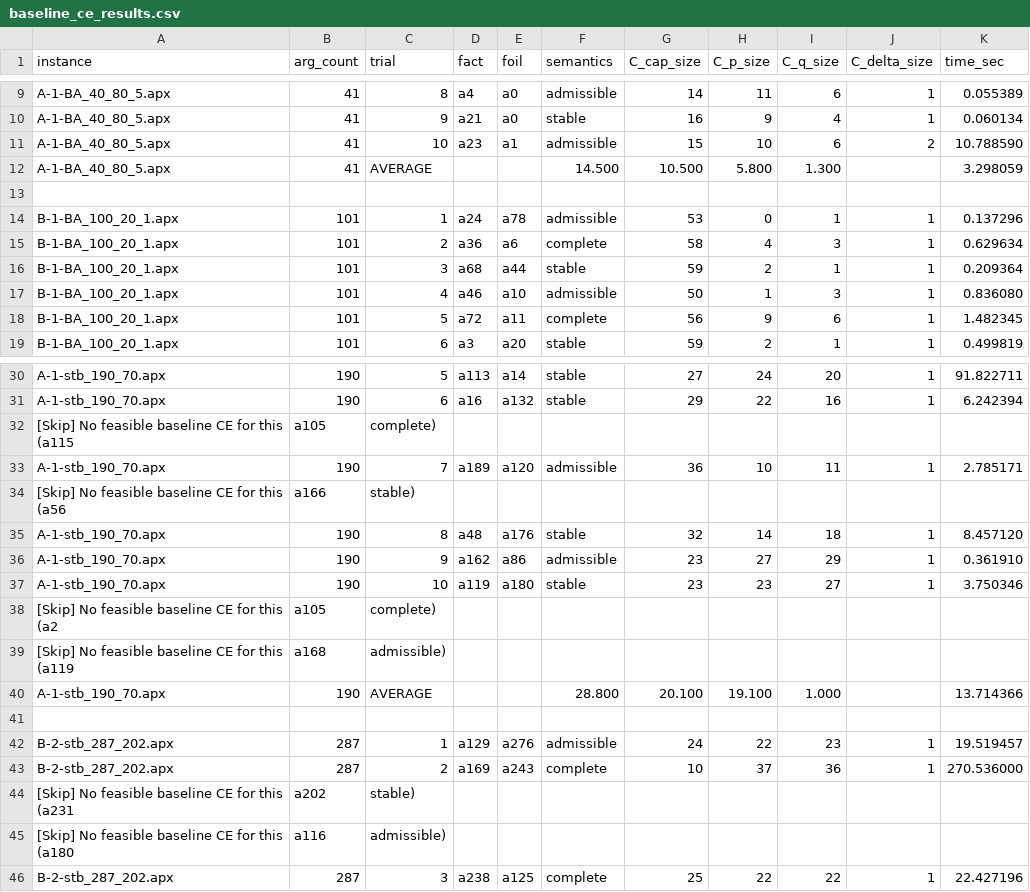
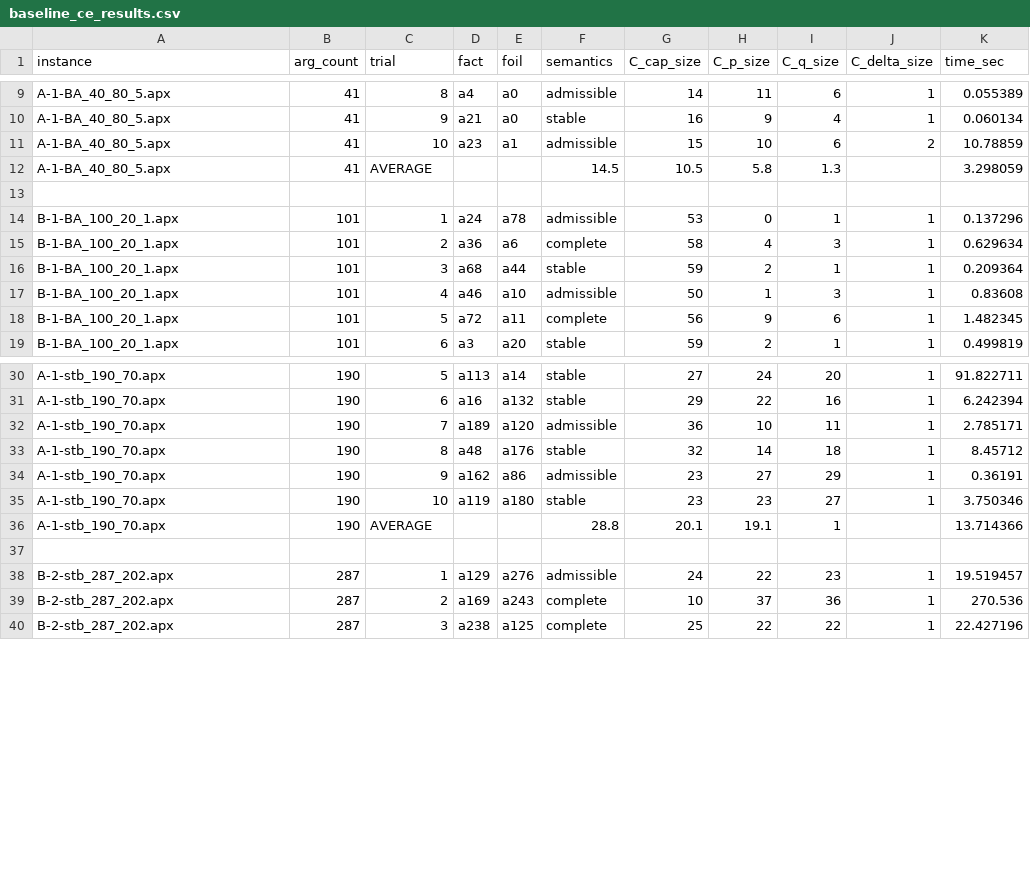
Before and after one commit to wzj1143/CExArg, a CSV file: result/baseline_ce_results.csv, drawn as a sheet; only a part is shown, gaps mark what is left out; the diff covers the shown part only.

```diff
--- a/result/baseline_ce_results.csv
+++ b/result/baseline_ce_results.csv
@@ -10,3 +10,3 @@ A-1-BA_40_80_5.apx,41,8,a4,a0,admissible,14,11,6,1,0.055389
 A-1-BA_40_80_5.apx,41,9,a21,a0,stable,16,9,4,1,0.060134
-A-1-BA_40_80_5.apx,41,10,a23,a1,admissible,15,10,6,2,10.788590
-A-1-BA_40_80_5.apx,41,AVERAGE,,,14.500,10.500,5.800,1.300,,3.298059
+A-1-BA_40_80_5.apx,41,10,a23,a1,admissible,15,10,6,2,10.78859
+A-1-BA_40_80_5.apx,41,AVERAGE,,,14.5,10.5,5.8,1.3,,3.298059
@@ -16,3 +16,3 @@ B-1-BA_100_20_1.apx,101,2,a36,a6,complete,58,4,3,1,0.629634
 B-1-BA_100_20_1.apx,101,3,a68,a44,stable,59,2,1,1,0.209364
-B-1-BA_100_20_1.apx,101,4,a46,a10,admissible,50,1,3,1,0.836080
+B-1-BA_100_20_1.apx,101,4,a46,a10,admissible,50,1,3,1,0.83608
 B-1-BA_100_20_1.apx,101,5,a72,a11,complete,56,9,6,1,1.482345
@@ -31,10 +31,6 @@ A-1-stb_190_70.apx,190,5,a113,a14,stable,27,24,20,1,91.822711
 A-1-stb_190_70.apx,190,6,a16,a132,stable,29,22,16,1,6.242394
-[Skip] No feasible baseline CE for this (a115, a105, complete)
 A-1-stb_190_70.apx,190,7,a189,a120,admissible,36,10,11,1,2.785171
-[Skip] No feasible baseline CE for this (a56, a166, stable)
-A-1-stb_190_70.apx,190,8,a48,a176,stable,32,14,18,1,8.457120
-A-1-stb_190_70.apx,190,9,a162,a86,admissible,23,27,29,1,0.361910
+A-1-stb_190_70.apx,190,8,a48,a176,stable,32,14,18,1,8.45712
+A-1-stb_190_70.apx,190,9,a162,a86,admissible,23,27,29,1,0.36191
 A-1-stb_190_70.apx,190,10,a119,a180,stable,23,23,27,1,3.750346
-[Skip] No feasible baseline CE for this (a2, a105, complete)
-[Skip] No feasible baseline CE for this (a119, a168, admissible)
-A-1-stb_190_70.apx,190,AVERAGE,,,28.800,20.100,19.100,1.000,,13.714366
+A-1-stb_190_70.apx,190,AVERAGE,,,28.8,20.1,19.1,1,,13.714366
@@ -42,5 +38,3 @@ A-1-stb_190_70.apx,190,AVERAGE,,,28.800,20.100,19.100,1.000,,13.714366
 B-2-stb_287_202.apx,287,1,a129,a276,admissible,24,22,23,1,19.519457
-B-2-stb_287_202.apx,287,2,a169,a243,complete,10,37,36,1,270.536000
-[Skip] No feasible baseline CE for this (a231, a202, stable)
-[Skip] No feasible baseline CE for this (a180, a116, admissible)
+B-2-stb_287_202.apx,287,2,a169,a243,complete,10,37,36,1,270.536
 B-2-stb_287_202.apx,287,3,a238,a125,complete,25,22,22,1,22.427196
```
Also changed, not shown: 2 removed rows and 17 edited cells elsewhere in this file, 4 other files.
